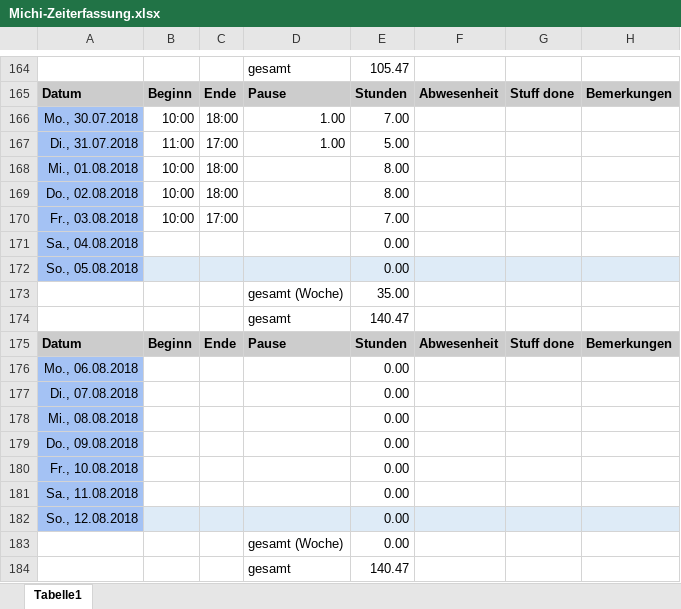
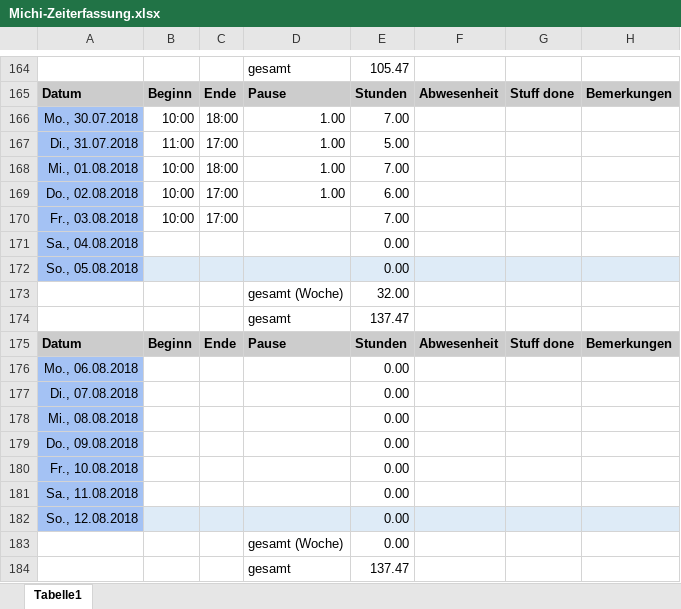
Before and after one commit to ArtjomProGrammer/Voodoo, an Excel workbook: _WIP/Michi/Michi-Zeiterfassung.xlsx, sheet Tabelle1, drawn as a sheet; only a part is shown, gaps mark what is left out; values as stored, in another font and other column widths than the file's, no borders; the diff names each change by its address in the sheet, - before the commit and + after, or states it on an @@ line.

```diff
--- a/_WIP/Michi/Michi-Zeiterfassung.xlsx (sheet Tabelle1)
+++ b/_WIP/Michi/Michi-Zeiterfassung.xlsx (sheet Tabelle1)
-D168:D169: (empty)
+D168:D169: 1.00
-E168: 8.00
+E168: 7.00
-C169: 18:00
+C169: 17:00
-E169: 8.00
+E169: 6.00
-E173: 35.00
+E173: 32.00
-E174: 140.47
+E174: 137.47
-E184: 140.47
+E184: 137.47
```
Also changed, not shown: 1 other file.
